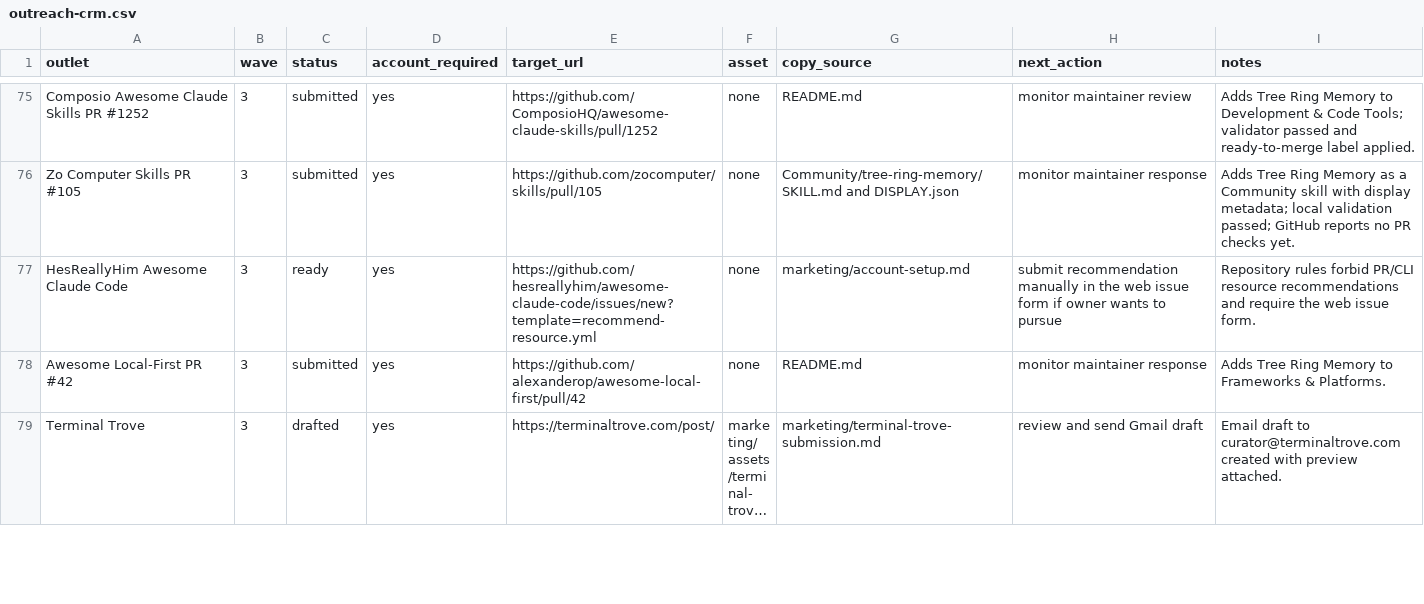
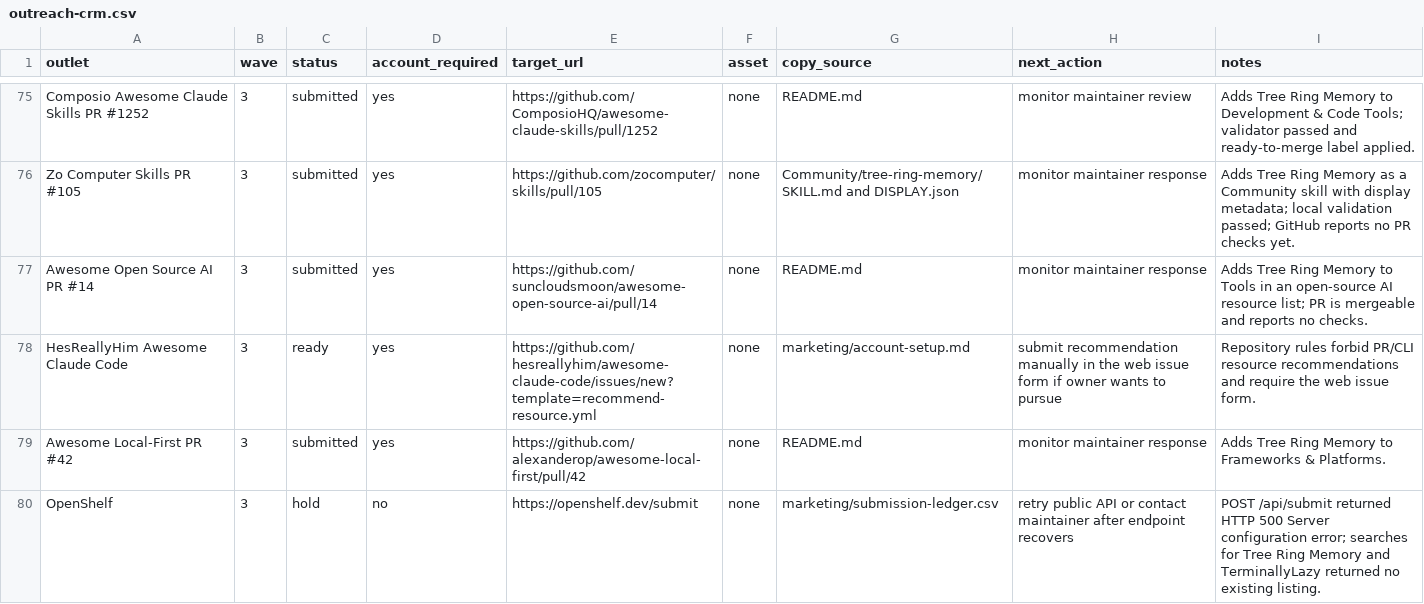
Before and after one commit to TerminallyLazy/Tree-Ring-Memory, a CSV file: marketing/outreach-crm.csv, drawn as a sheet; only a part is shown, gaps mark what is left out; the shorter side is filled out with more unchanged rows; long unchanged cells end in …; the diff covers the shown part only.

```diff
--- a/marketing/outreach-crm.csv
+++ b/marketing/outreach-crm.csv
@@ -76,3 +76,5 @@ Composio Awesome Claude Skills PR #1252,3,submitted,yes,https://github.com/Compo
 Zo Computer Skills PR #105,3,submitted,yes,https://github.com/zocomputer/skills/pull/105,none,Community/tree-ring-memory/SKILL.md and DISPLAY.json,monitor maintainer response,Adds Tree Ring Memory as a Community skill with display metadata; local validation passed; GitHub reports no PR checks yet.
+Awesome Open Source AI PR #14,3,submitted,yes,https://github.com/suncloudsmoon/awesome-open-source-ai/pull/14,none,README.md,monitor maintainer response,Adds Tree Ring Memory to Tools in an open-source AI resource list; PR is mergeable and reports no checks.
 HesReallyHim Awesome Claude Code,3,ready,yes,https://github.com/hesreallyhim/awesome-claude-code/issues/new?template=recommend-resource.yml,none,marketing/account-setup.md,submit recommendation manually in the web issue form if owner wants to pursue,Repository rules forbid PR/CLI resource recommendations and require the web issue form.
 Awesome Local-First PR #42,3,submitted,yes,https://github.com/alexanderop/awesome-local-first/pull/42,none,README.md,monitor maintainer response,Adds Tree Ring Memory to Frameworks & Platforms.
+OpenShelf,3,hold,no,https://openshelf.dev/submit,none,marketing/submission-ledger.csv,retry public API or contact maintainer after endpoint recovers,POST /api/submit returned HTTP 500 Server configuration error; searches for Tree Ring Memory and TerminallyLazy returned no existing listing.
```
Also changed, not shown: 3 added rows elsewhere in this file, marketing/submission-ledger.csv, 1 other file.
